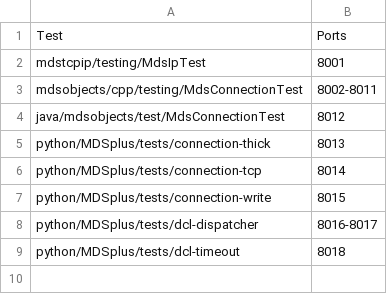
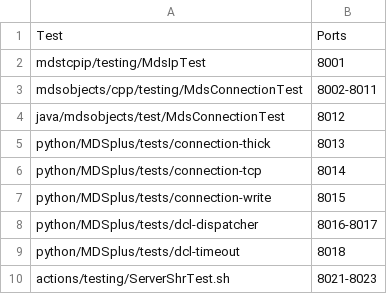
Before and after one commit to MDSplus/mdsplus, a CSV file: testing/ports.csv, drawn as a sheet.

Commit message:
Fix: dispatching any action causes actmon/actlog to crash with SIGSEGV (#2835)
* Fix: dispatching any action causes actmon/actlog to crash with SIGSEGV

* Rename Svr -> Srv

* Always use 2 arguments for callback_done signature

* Fix: recursive calls to CheckIn

* Fix: Amend CommandDone and action_done signature

* Fix: Add actlog test

```diff
--- a/testing/ports.csv
+++ b/testing/ports.csv
@@ -9 +9,2 @@ python/MDSplus/tests/dcl-dispatcher, 8016-8017
 python/MDSplus/tests/dcl-timeout, 8018
+actions/testing/ServerShrTest.sh, 8021-8023
```
Also changed, not shown: 22 other files.
